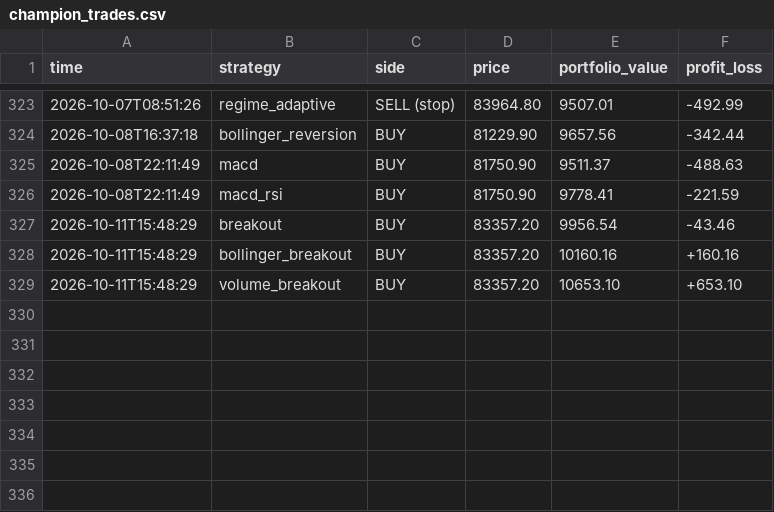
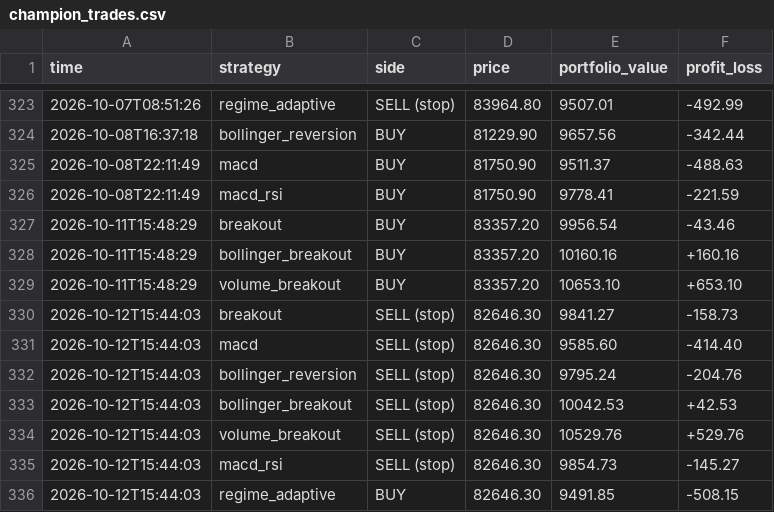
Before and after one commit to tahseenbus/trading-bot, a CSV file: champion_trades.csv, drawn as a sheet; only a part is shown, gaps mark what is left out; the diff names each change by its address in the sheet, - before the commit and + after, or states it on an @@ line.

```diff
--- a/champion_trades.csv
+++ b/champion_trades.csv
+row 330: 2026-10-12T15:44:03 | breakout | SELL (stop) | 82646.30 | 9841.27 | -158.73
+row 331: 2026-10-12T15:44:03 | macd | SELL (stop) | 82646.30 | 9585.60 | -414.40
+row 332: 2026-10-12T15:44:03 | bollinger_reversion | SELL (stop) | 82646.30 | 9795.24 | -204.76
+row 333: 2026-10-12T15:44:03 | bollinger_breakout | SELL (stop) | 82646.30 | 10042.53 | +42.53
+row 334: 2026-10-12T15:44:03 | volume_breakout | SELL (stop) | 82646.30 | 10529.76 | +529.76
+row 335: 2026-10-12T15:44:03 | macd_rsi | SELL (stop) | 82646.30 | 9854.73 | -145.27
+row 336: 2026-10-12T15:44:03 | regime_adaptive | BUY | 82646.30 | 9491.85 | -508.15
```
Also changed, not shown: trades.csv, 2 other files.
